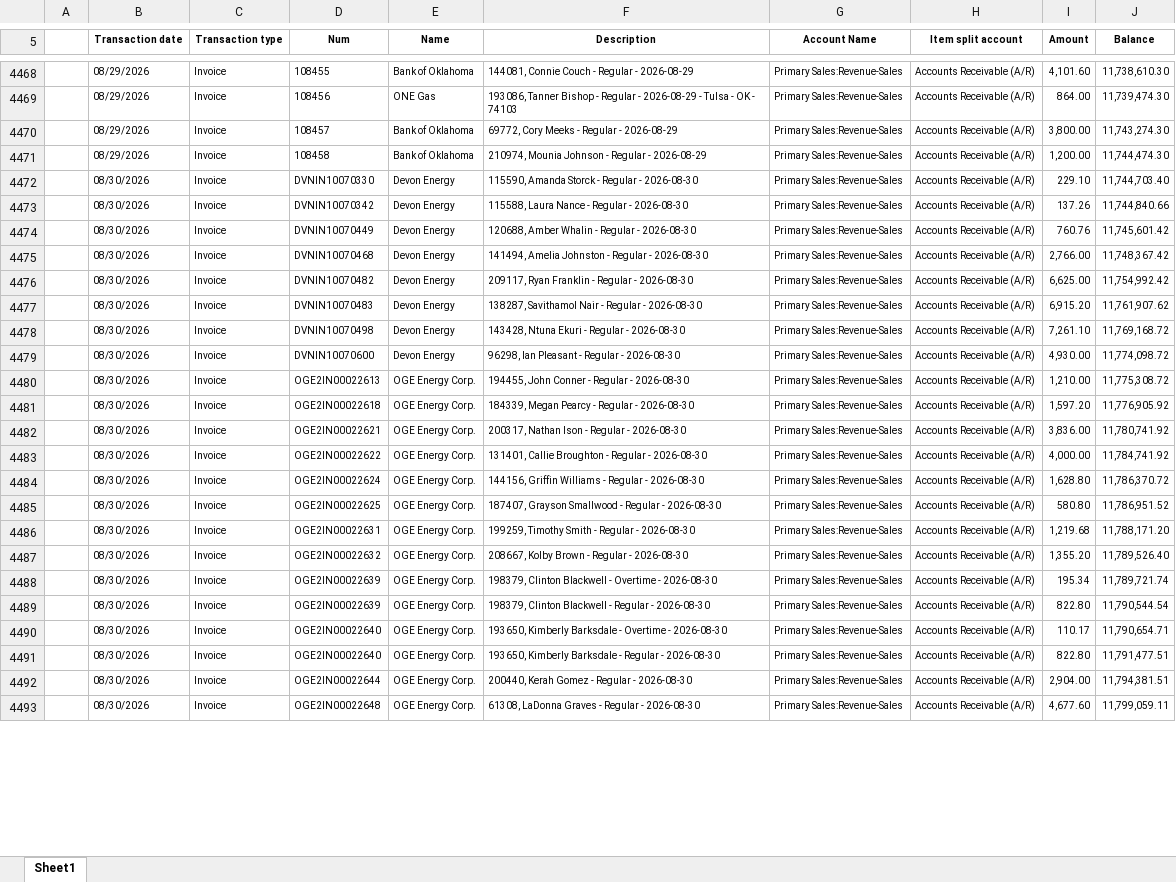
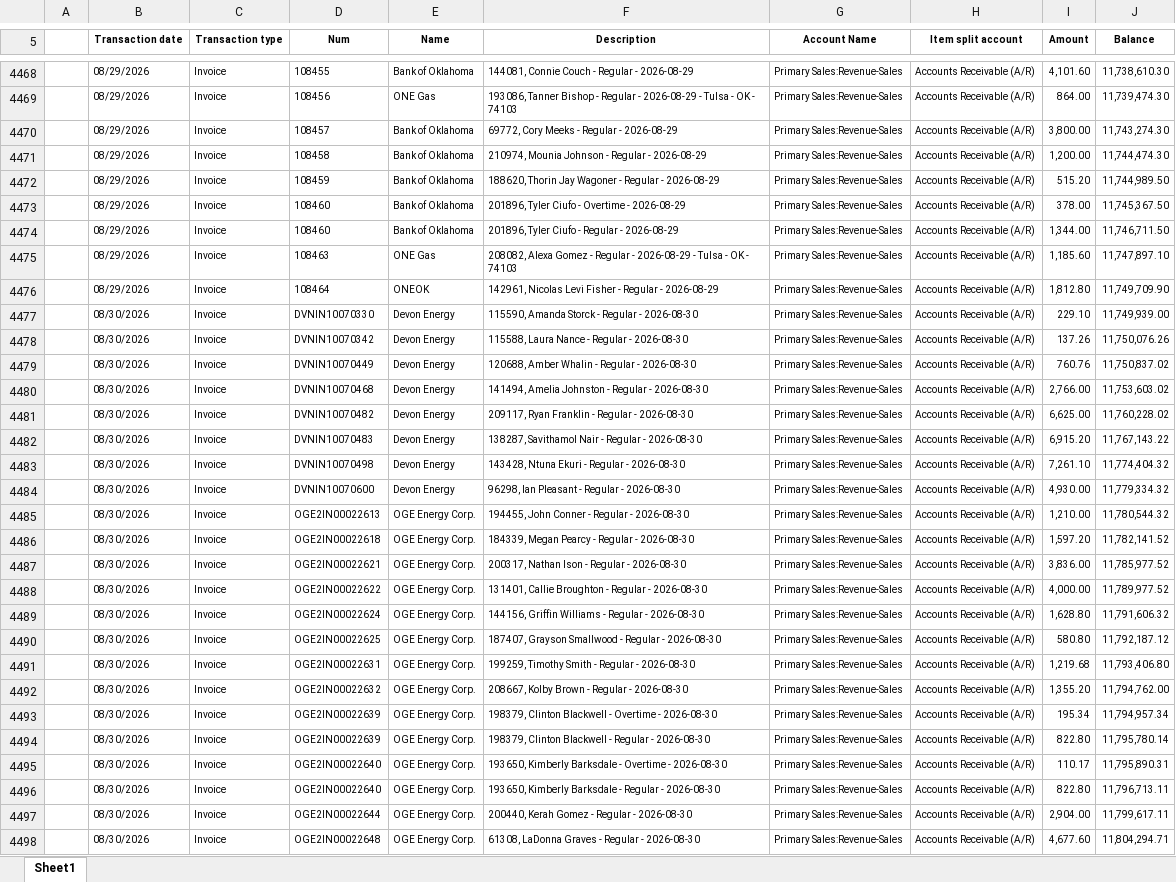
Before and after one commit to Pwilson37OTS/oaktree-invoice-reconciler, an Excel workbook: data/audit_rev_ots.xlsx, sheet Sheet1, drawn as a sheet; only a part is shown, gaps mark what is left out; values as stored, in another font and other column widths than the file's, no borders; addresses are those after the commit; the diff covers the shown part only; the diff names each change by its address in the sheet, - before the commit and + after, or states it on an @@ line.

```diff
--- a/data/audit_rev_ots.xlsx (sheet Sheet1)
+++ b/data/audit_rev_ots.xlsx (sheet Sheet1)
+row 4472:  | 08/29/2026 | Invoice | 108459 | Bank of Oklahoma | 188620, Thorin Jay Wagoner - Regular - 2026-08-29 | Primary Sales:Revenue-Sales | Accounts Receivable (A/R) | 515.20 | 11,744,989.50
+row 4473:  | 08/29/2026 | Invoice | 108460 | Bank of Oklahoma | 201896, Tyler Ciufo - Overtime - 2026-08-29 | Primary Sales:Revenue-Sales | Accounts Receivable (A/R) | 378.00 | 11,745,367.50
+row 4474:  | 08/29/2026 | Invoice | 108460 | Bank of Oklahoma | 201896, Tyler Ciufo - Regular - 2026-08-29 | Primary Sales:Revenue-Sales | Accounts Receivable (A/R) | 1,344.00 | 11,746,711.50
+row 4475:  | 08/29/2026 | Invoice | 108463 | ONE Gas | 208082, Alexa Gomez - Regular - 2026-08-29 - Tulsa - OK - 74103 | Primary Sales:Revenue-Sales | Accounts Receivable (A/R) | 1,185.60 | 11,747,897.10
+row 4476:  | 08/29/2026 | Invoice | 108464 | ONEOK | 142961, Nicolas Levi Fisher - Regular - 2026-08-29 | Primary Sales:Revenue-Sales | Accounts Receivable (A/R) | 1,812.80 | 11,749,709.90
-J4477 (Balance): 11,744,703.40
+J4477 (Balance): 11,749,939.00
-J4478 (Balance): 11,744,840.66
+J4478 (Balance): 11,750,076.26
-J4479 (Balance): 11,745,601.42
+J4479 (Balance): 11,750,837.02
-J4480 (Balance): 11,748,367.42
+J4480 (Balance): 11,753,603.02
-J4481 (Balance): 11,754,992.42
+J4481 (Balance): 11,760,228.02
-J4482 (Balance): 11,761,907.62
+J4482 (Balance): 11,767,143.22
-J4483 (Balance): 11,769,168.72
+J4483 (Balance): 11,774,404.32
-J4484 (Balance): 11,774,098.72
+J4484 (Balance): 11,779,334.32
-J4485 (Balance): 11,775,308.72
+J4485 (Balance): 11,780,544.32
-J4486 (Balance): 11,776,905.92
+J4486 (Balance): 11,782,141.52
-J4487 (Balance): 11,780,741.92
+J4487 (Balance): 11,785,977.52
-J4488 (Balance): 11,784,741.92
+J4488 (Balance): 11,789,977.52
-J4489 (Balance): 11,786,370.72
+J4489 (Balance): 11,791,606.32
-J4490 (Balance): 11,786,951.52
+J4490 (Balance): 11,792,187.12
-J4491 (Balance): 11,788,171.20
+J4491 (Balance): 11,793,406.80
-J4492 (Balance): 11,789,526.40
+J4492 (Balance): 11,794,762.00
-J4493 (Balance): 11,789,721.74
+J4493 (Balance): 11,794,957.34
-J4494 (Balance): 11,790,544.54
+J4494 (Balance): 11,795,780.14
-J4495 (Balance): 11,790,654.71
+J4495 (Balance): 11,795,890.31
-J4496 (Balance): 11,791,477.51
+J4496 (Balance): 11,796,713.11
-J4497 (Balance): 11,794,381.51
+J4497 (Balance): 11,799,617.11
-J4498 (Balance): 11,799,059.11
+J4498 (Balance): 11,804,294.71
```
Also changed, not shown: 77 added rows and 47 edited cells elsewhere in this sheet, formulas that keep their value, data/billable_charges.xlsx, data/billable_charges_CTS.xlsx.
